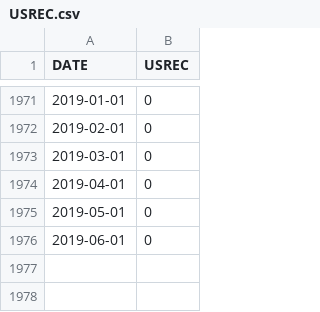
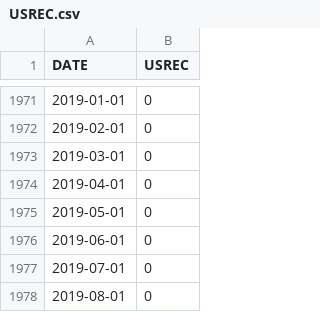
Before and after one commit to JamesQuintero/Recession-Indicator, a CSV file: USREC.csv, drawn as a sheet; only a part is shown, gaps mark what is left out; the diff names each change by its address in the sheet, - before the commit and + after, or states it on an @@ line.

```diff
--- a/USREC.csv
+++ b/USREC.csv
+row 1977: 2019-07-01 | 0
+row 1978: 2019-08-01 | 0
```
Also changed, not shown: 3 other files.
